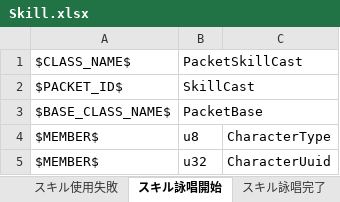
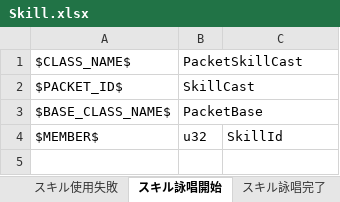
Before and after one commit to YanaPIIDXer/AnpanMMO, an Excel workbook: Packet/PacketData/Skill.xlsx, sheet スキル詠唱開始, drawn as a sheet; values as stored, in another font and other column widths than the file's, no borders; removed rows and columns are numbered as before the commit, all else as after; the diff names each change by its address in the sheet, - before the commit and + after, or states it on an @@ line.

```diff
--- a/Packet/PacketData/Skill.xlsx (sheet スキル詠唱開始)
+++ b/Packet/PacketData/Skill.xlsx (sheet スキル詠唱開始)
-row 4: $MEMBER$ | u8 | CharacterType
-C4: CharacterUuid
+C4: SkillId
```
Also changed, not shown: sheet スキル詠唱完了, 6 other files.
